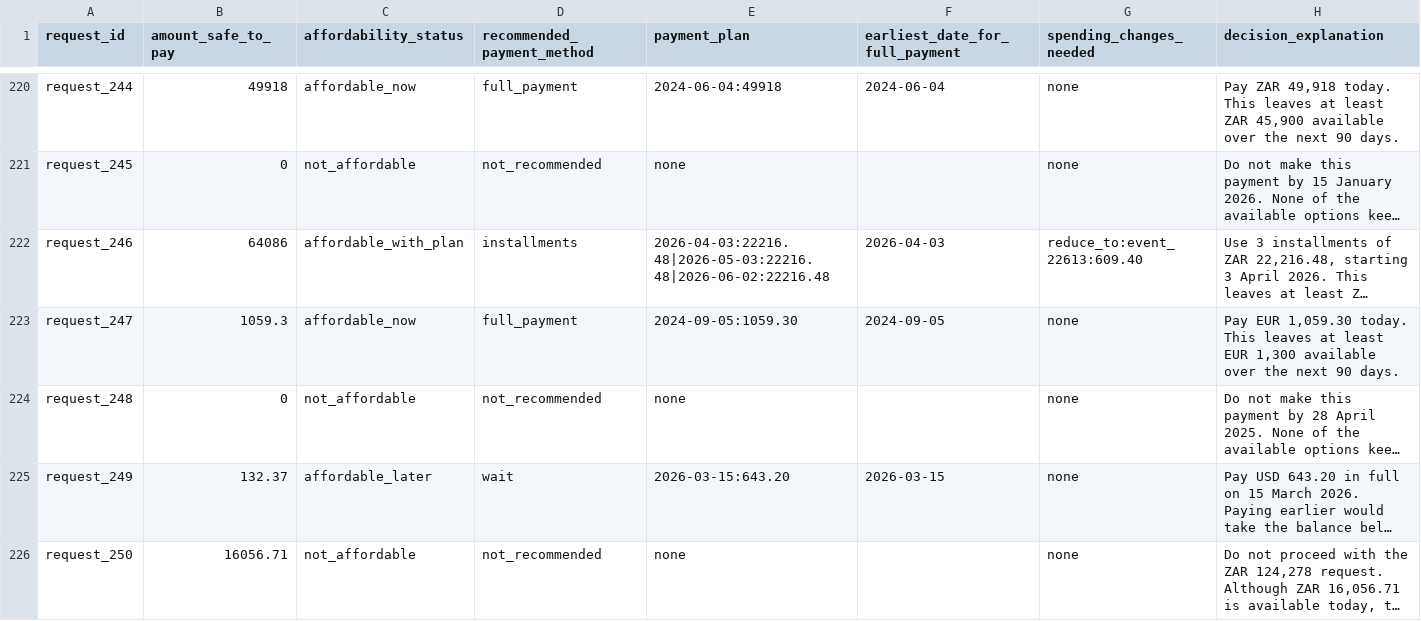
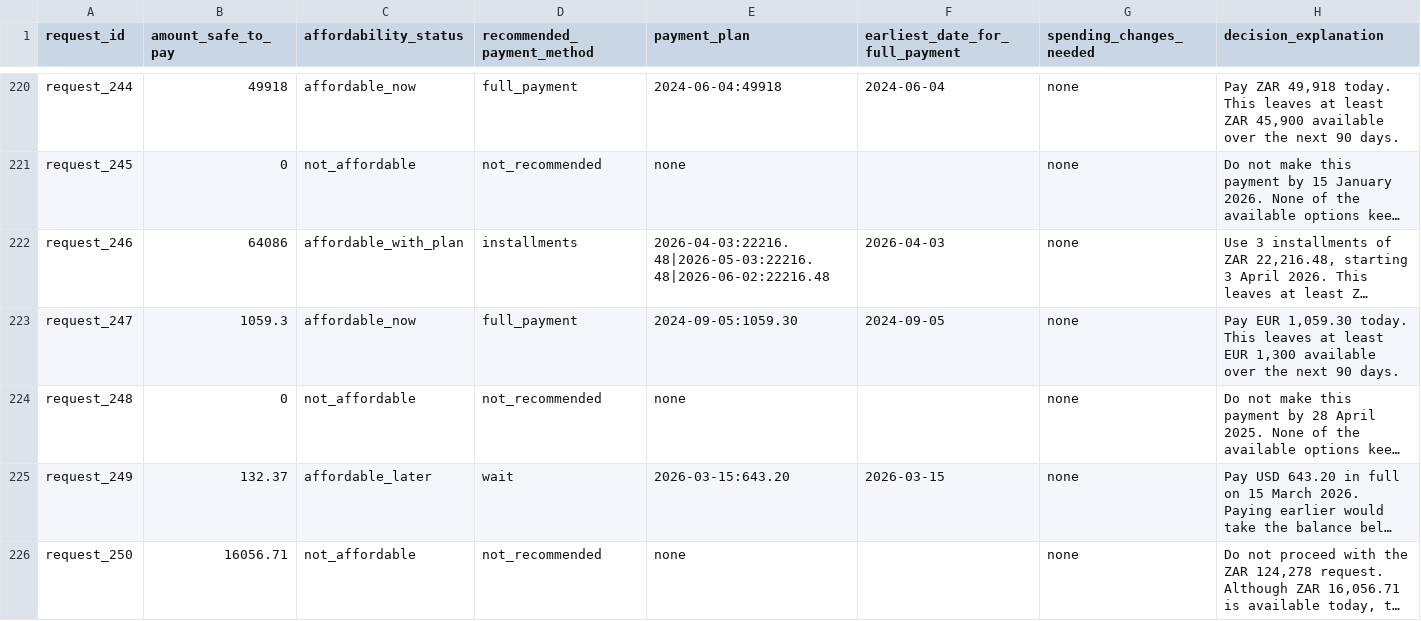
Before and after one commit to MohanishDas07/Finance_agent, a CSV file: hackerrank-orchestrate-september26/output.csv, drawn as a sheet; only a part is shown, gaps mark what is left out; long unchanged cells end in …; the diff covers the shown part only; the diff names each change by its address in the sheet, - before the commit and + after, or states it on an @@ line.

```diff
--- a/hackerrank-orchestrate-september26/output.csv
+++ b/hackerrank-orchestrate-september26/output.csv
-G222 (spending_changes_needed): reduce_to:event_22613:609.40
+G222 (spending_changes_needed): none
```
Also changed, not shown: 125 edited cells elsewhere in this file, 9 other files.
